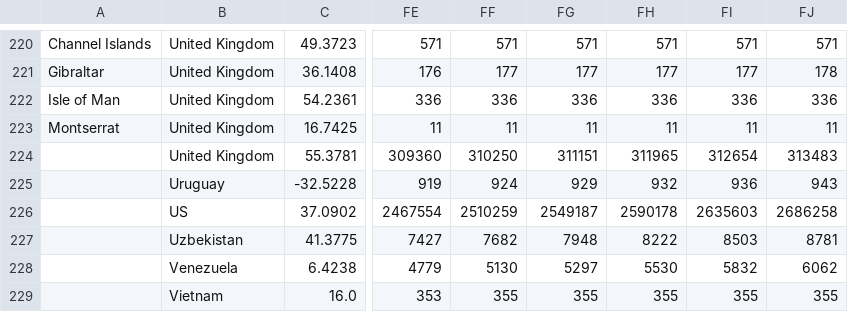
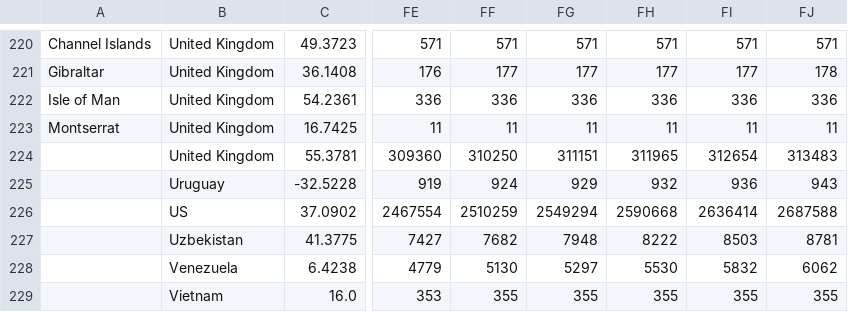
Before and after one commit to dkaoster/COVID-19, a CSV file: csse_covid_19_data/time_series_19-covid-Confirmed.csv, drawn as a sheet; only a part is shown, gaps mark what is left out; the diff names each change by its address in the sheet, - before the commit and + after, or states it on an @@ line.

Commit message:
update data

```diff
--- a/csse_covid_19_data/time_series_19-covid-Confirmed.csv
+++ b/csse_covid_19_data/time_series_19-covid-Confirmed.csv
-FG226: 2549187
+FG226: 2549294
-FH226: 2590178
+FH226: 2590668
-FI226: 2635603
+FI226: 2636414
-FJ226: 2686258
+FJ226: 2687588
```
Also changed, not shown: csse_covid_19_data/time_series_19-covid-Deaths.csv, csse_covid_19_data/time_series_19-covid-Recovered.csv.
